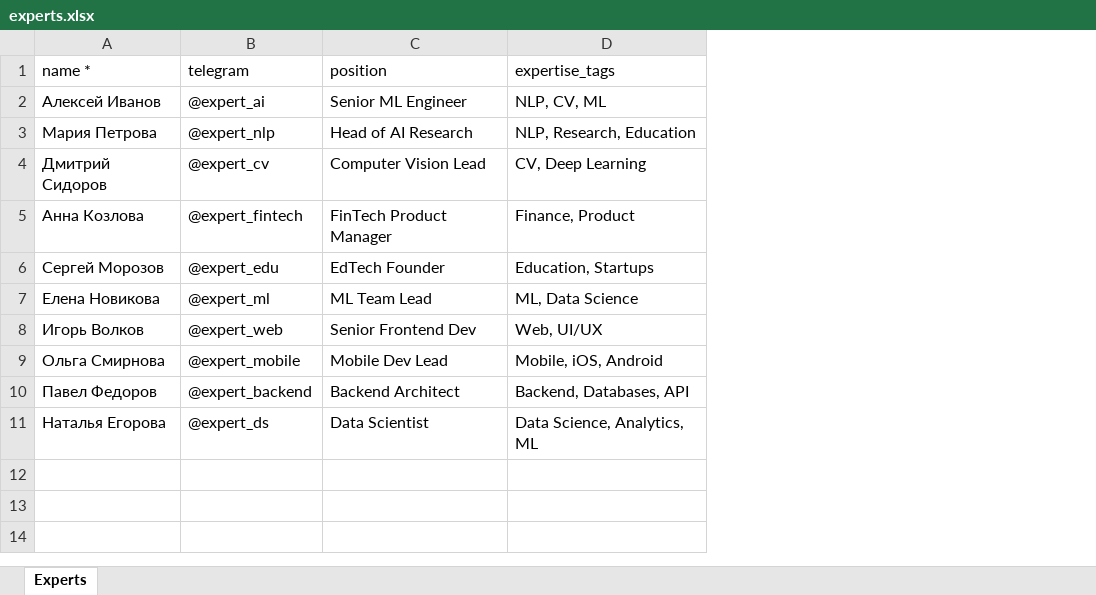
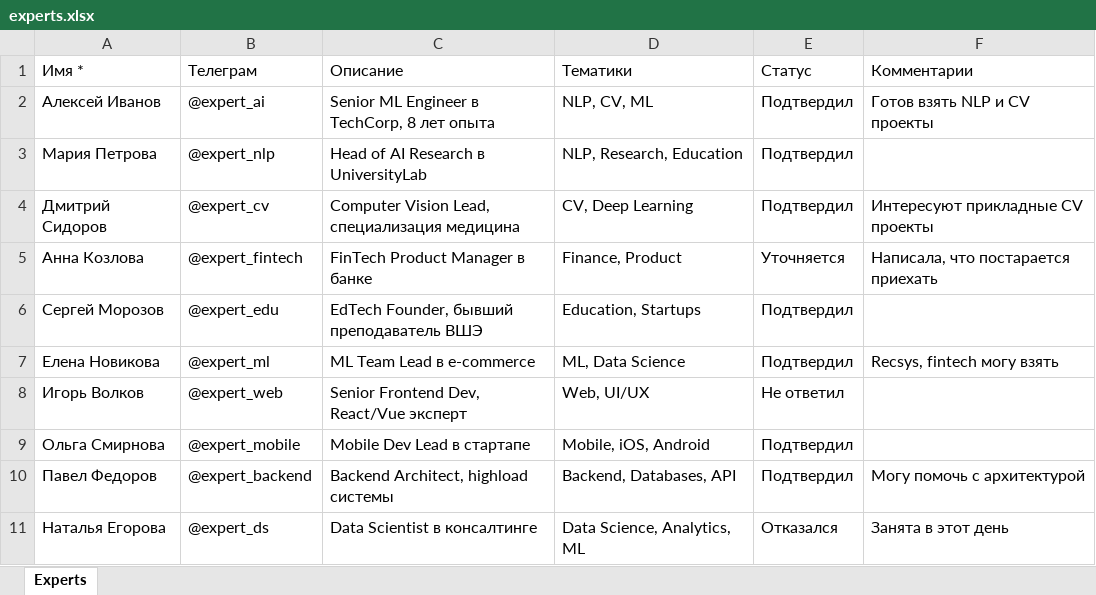
Before and after one commit to demoday-ai/eventai-platform, an Excel workbook: data/import_ready/experts.xlsx, sheet Experts, drawn as a sheet; values as stored, in another font and other column widths than the file's, no borders; removed rows and columns are numbered as before the commit, all else as after; the diff names each change by its address in the sheet, - before the commit and + after, or states it on an @@ line.

Commit message:
feat: update expert fields and Russian templates
- Increase expert position field from 300 to 500 chars
- Add dd_comments field for communication notes
- Make expertise_tags optional for experts
- Add Russian field name mappings in expert upload
- Update all templates to use Russian headers (Имя, Телеграм, etc.)
- Update test data generation script with new expert fields
- Regenerate test data files with Russian headers

```diff
--- a/data/import_ready/experts.xlsx (sheet Experts)
+++ b/data/import_ready/experts.xlsx (sheet Experts)
-column C, rows 2-11: Senior ML Engineer | Head of AI Research | Computer Vision Lead | FinTech Product Manager | EdTech Founder | ML Team Lead | Senior Frontend Dev | Mobile Dev Lead | Backend Architect | Data Scientist
+column C, rows 2-11: Senior ML Engineer в TechCorp, 8 лет опыта | Head of AI Research в UniversityLab | Computer Vision Lead, специализация медицина | FinTech Product Manager в банке | EdTech Founder, бывший преподаватель ВШЭ | ML Team Lead в e-commerce | Senior Frontend Dev, React/Vue эксперт | Mobile Dev Lead в стартапе | Backend Architect, highload системы | Data Scientist в консалтинге
+column E, rows 2-11: Подтвердил | Подтвердил | Подтвердил | Уточняется | Подтвердил | Подтвердил | Не ответил | Подтвердил | Подтвердил | Отказался
+column F, rows 2-11: Готов взять NLP и CV проекты |  | Интересуют прикладные CV проекты | Написала, что постарается приехать |  | Recsys, fintech могу взять |  |  | Могу помочь с архитектурой | Занята в этот день
-row 1: name * | telegram | position | expertise_tags
+row 1: Имя * | Телеграм | Описание | Тематики | Статус | Комментарии
```
Also changed, not shown: data/import_ready/partners.xlsx, data/import_ready/students.xlsx, 9 other files.
